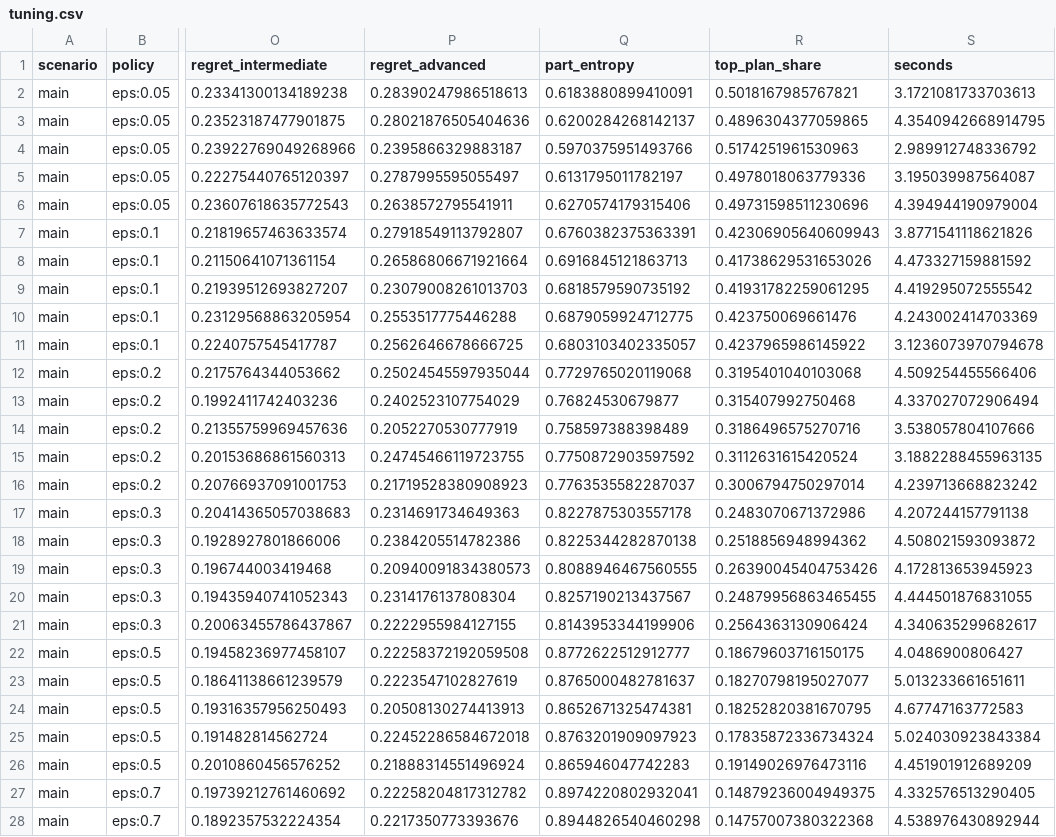
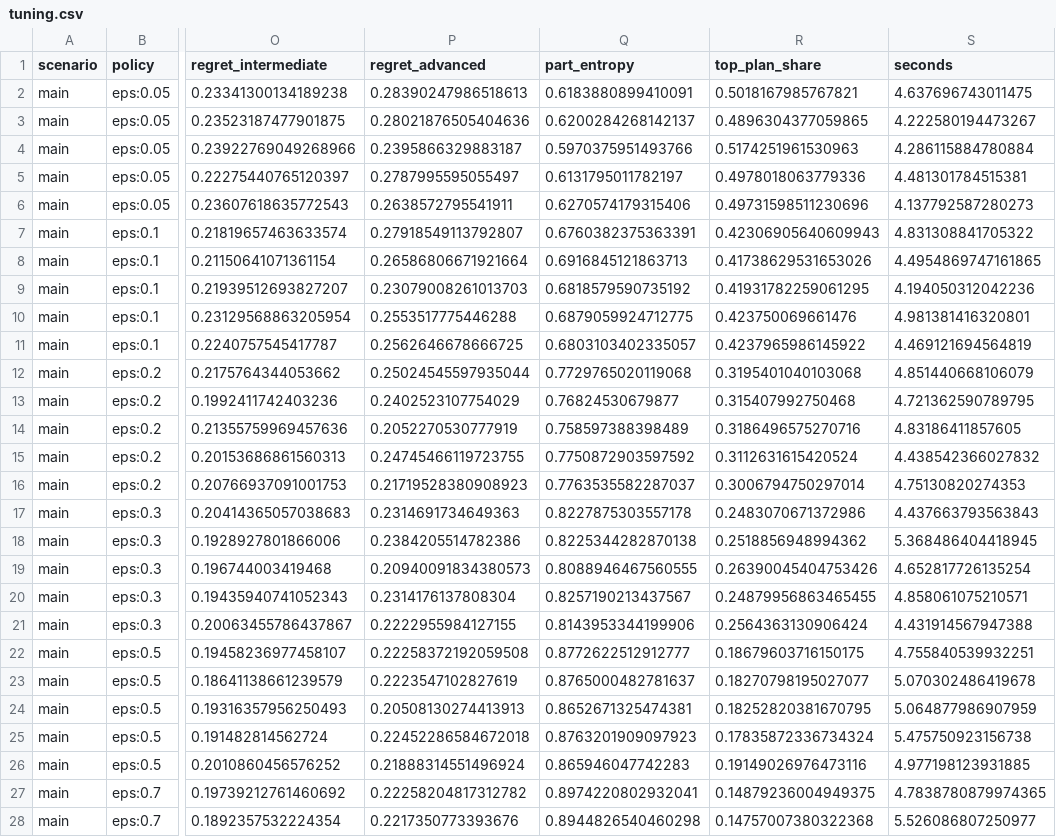
Before and after one commit to chlee1027/graduate_project, a CSV file: sim/results/tuning.csv, drawn as a sheet; only a part is shown, gaps mark what is left out; the diff covers the shown part only; the diff names each change by its address in the sheet, - before the commit and + after, or states it on an @@ line.

```diff
--- a/sim/results/tuning.csv
+++ b/sim/results/tuning.csv
-S2 (seconds): 3.1721081733703613
+S2 (seconds): 4.637696743011475
-S3 (seconds): 4.3540942668914795
+S3 (seconds): 4.222580194473267
-S4 (seconds): 2.989912748336792
+S4 (seconds): 4.286115884780884
-S5 (seconds): 3.195039987564087
+S5 (seconds): 4.481301784515381
-S6 (seconds): 4.394944190979004
+S6 (seconds): 4.137792587280273
-S7 (seconds): 3.8771541118621826
+S7 (seconds): 4.831308841705322
-S8 (seconds): 4.473327159881592
+S8 (seconds): 4.4954869747161865
-S9 (seconds): 4.419295072555542
+S9 (seconds): 4.194050312042236
-S10 (seconds): 4.243002414703369
+S10 (seconds): 4.981381416320801
-S11 (seconds): 3.1236073970794678
+S11 (seconds): 4.469121694564819
-S12 (seconds): 4.509254455566406
+S12 (seconds): 4.851440668106079
-S13 (seconds): 4.337027072906494
+S13 (seconds): 4.721362590789795
-S14 (seconds): 3.538057804107666
+S14 (seconds): 4.83186411857605
-S15 (seconds): 3.1882288455963135
+S15 (seconds): 4.438542366027832
-S16 (seconds): 4.239713668823242
+S16 (seconds): 4.75130820274353
-S17 (seconds): 4.207244157791138
+S17 (seconds): 4.437663793563843
-S18 (seconds): 4.508021593093872
+S18 (seconds): 5.368486404418945
-S19 (seconds): 4.172813653945923
+S19 (seconds): 4.652817726135254
-S20 (seconds): 4.444501876831055
+S20 (seconds): 4.858061075210571
-S21 (seconds): 4.340635299682617
+S21 (seconds): 4.431914567947388
-S22 (seconds): 4.0486900806427
+S22 (seconds): 4.755840539932251
-S23 (seconds): 5.013233661651611
+S23 (seconds): 5.070302486419678
-S24 (seconds): 4.67747163772583
+S24 (seconds): 5.064877986907959
-S25 (seconds): 5.024030923843384
+S25 (seconds): 5.475750923156738
-S26 (seconds): 4.451901912689209
+S26 (seconds): 4.977198123931885
-S27 (seconds): 4.332576513290405
+S27 (seconds): 4.7838780879974365
-S28 (seconds): 4.538976430892944
+S28 (seconds): 5.526086807250977
```
Also changed, not shown: 43 edited cells elsewhere in this file, 12 other files.
